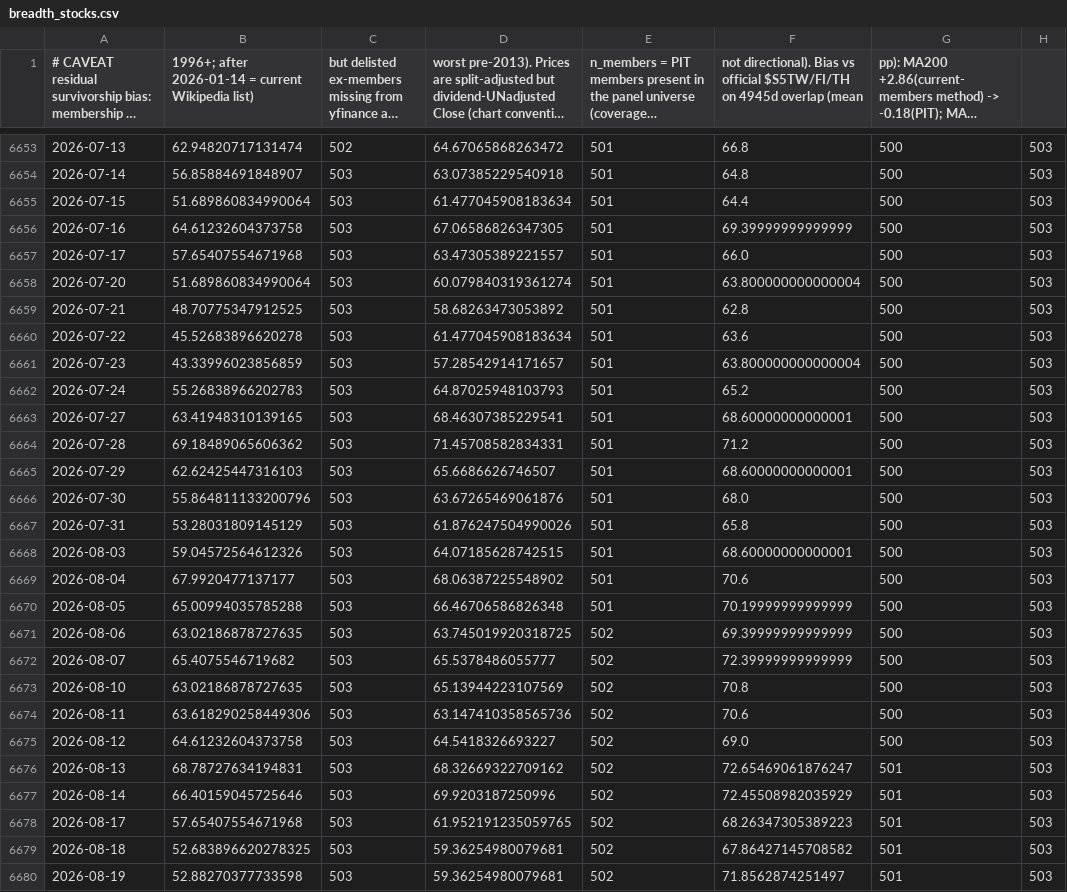
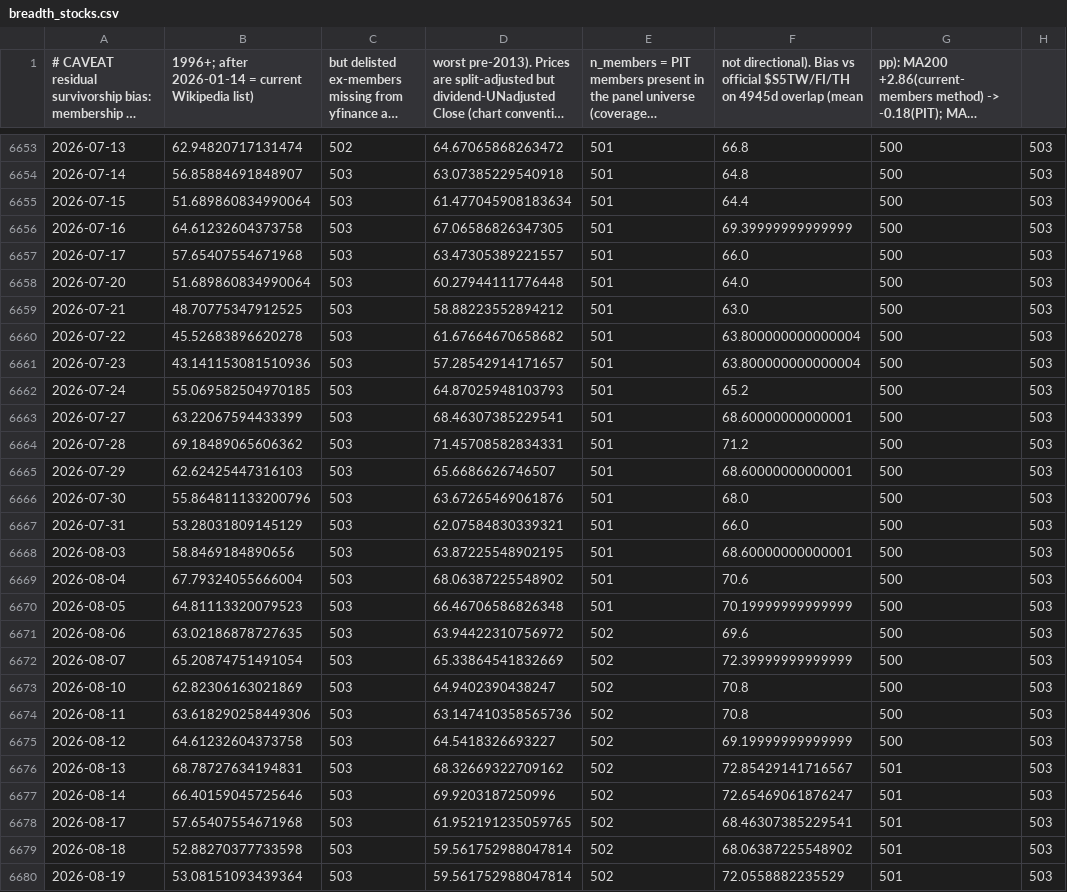
Before and after one commit to moolobi/notification, a CSV file: data/macro/breadth_stocks.csv, drawn as a sheet; only a part is shown, gaps mark what is left out; long unchanged cells end in …; the diff covers the shown part only; the diff names each change by its address in the sheet, - before the commit and + after, or states it on an @@ line.

```diff
--- a/data/macro/breadth_stocks.csv
+++ b/data/macro/breadth_stocks.csv
-D6658: 60.079840319361274
+D6658: 60.27944111776448
-F6658: 63.800000000000004
+F6658: 64.0
-D6659: 58.68263473053892
+D6659: 58.88223552894212
-F6659: 62.8
+F6659: 63.0
-D6660: 61.477045908183634
+D6660: 61.67664670658682
-F6660: 63.6
+F6660: 63.800000000000004
-B6661: 43.33996023856859
+B6661: 43.141153081510936
-B6662: 55.26838966202783
+B6662: 55.069582504970185
-B6663: 63.41948310139165
+B6663: 63.22067594433399
-D6667: 61.876247504990026
+D6667: 62.07584830339321
-F6667: 65.8
+F6667: 66.0
-B6668: 59.04572564612326
+B6668: 58.8469184890656
-D6668: 64.07185628742515
+D6668: 63.87225548902195
-B6669: 67.9920477137177
+B6669: 67.79324055666004
-B6670: 65.00994035785288
+B6670: 64.81113320079523
-D6671: 63.745019920318725
+D6671: 63.94422310756972
-F6671: 69.39999999999999
+F6671: 69.6
-B6672: 65.4075546719682
+B6672: 65.20874751491054
-D6672: 65.5378486055777
+D6672: 65.33864541832669
-B6673: 63.02186878727635
+B6673: 62.82306163021869
-D6673: 65.13944223107569
+D6673: 64.9402390438247
-F6674: 70.6
+F6674: 70.8
-F6675: 69.0
+F6675: 69.19999999999999
-F6676: 72.65469061876247
+F6676: 72.85429141716567
-F6677: 72.45508982035929
+F6677: 72.65469061876247
-F6678: 68.26347305389223
+F6678: 68.46307385229541
-B6679: 52.683896620278325
+B6679: 52.88270377733598
-D6679:D6680: 59.36254980079681
+D6679:D6680: 59.561752988047814
-F6679: 67.86427145708582
+F6679: 68.06387225548902
-B6680: 52.88270377733598
+B6680: 53.08151093439364
-F6680: 71.8562874251497
+F6680: 72.0558882235529
```
Also changed, not shown: 2 added rows and 20 edited cells elsewhere in this file, data/macro/breadth.csv, data/tickers/DIA.csv, 42 other files.
